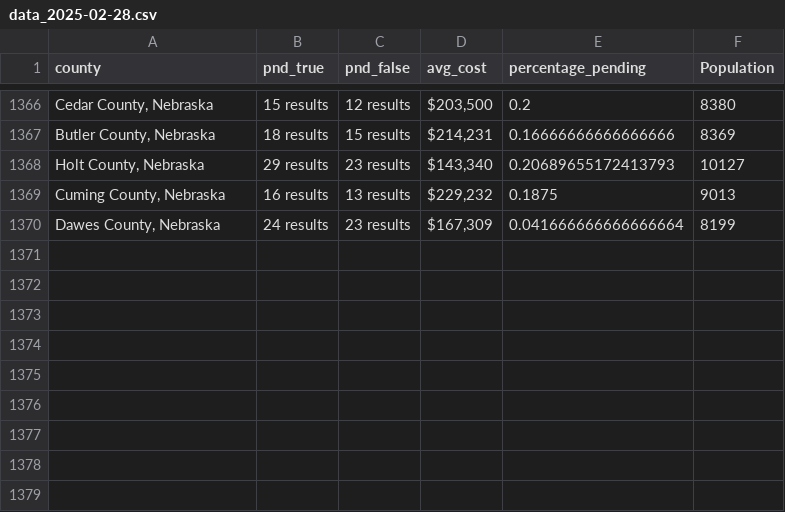
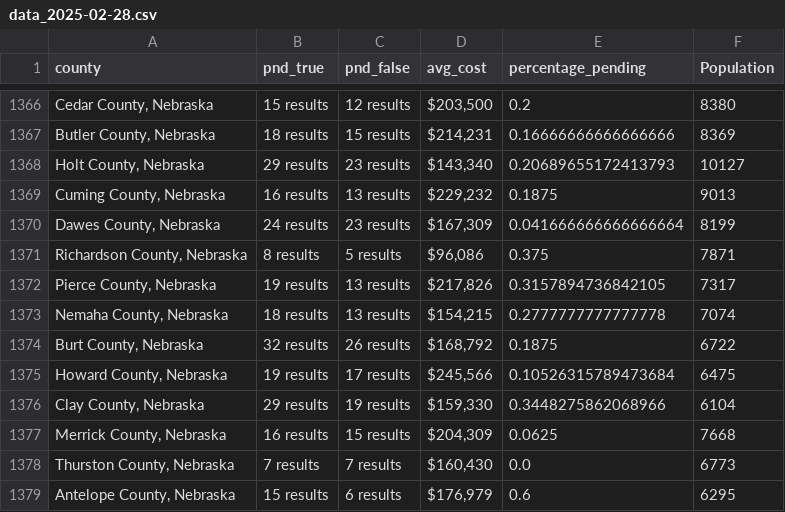
Before and after one commit to ishan9299/zillow-scraper, a CSV file: data/data_2025-02-28.csv, drawn as a sheet; only a part is shown, gaps mark what is left out.

```diff
--- a/data/data_2025-02-28.csv
+++ b/data/data_2025-02-28.csv
@@ -1370 +1370,10 @@ county,pnd_true,pnd_false,avg_cost,percentage_pending,Population
 "Dawes County, Nebraska",24 results,23 results,"$167,309",0.041666666666666664,8199
+"Richardson County, Nebraska",8 results,5 results,"$96,086",0.375,7871
+"Pierce County, Nebraska",19 results,13 results,"$217,826",0.3157894736842105,7317
+"Nemaha County, Nebraska",18 results,13 results,"$154,215",0.2777777777777778,7074
+"Burt County, Nebraska",32 results,26 results,"$168,792",0.1875,6722
+"Howard County, Nebraska",19 results,17 results,"$245,566",0.10526315789473684,6475
+"Clay County, Nebraska",29 results,19 results,"$159,330",0.3448275862068966,6104
+"Merrick County, Nebraska",16 results,15 results,"$204,309",0.0625,7668
+"Thurston County, Nebraska",7 results,7 results,"$160,430",0.0,6773
+"Antelope County, Nebraska",15 results,6 results,"$176,979",0.6,6295
```
